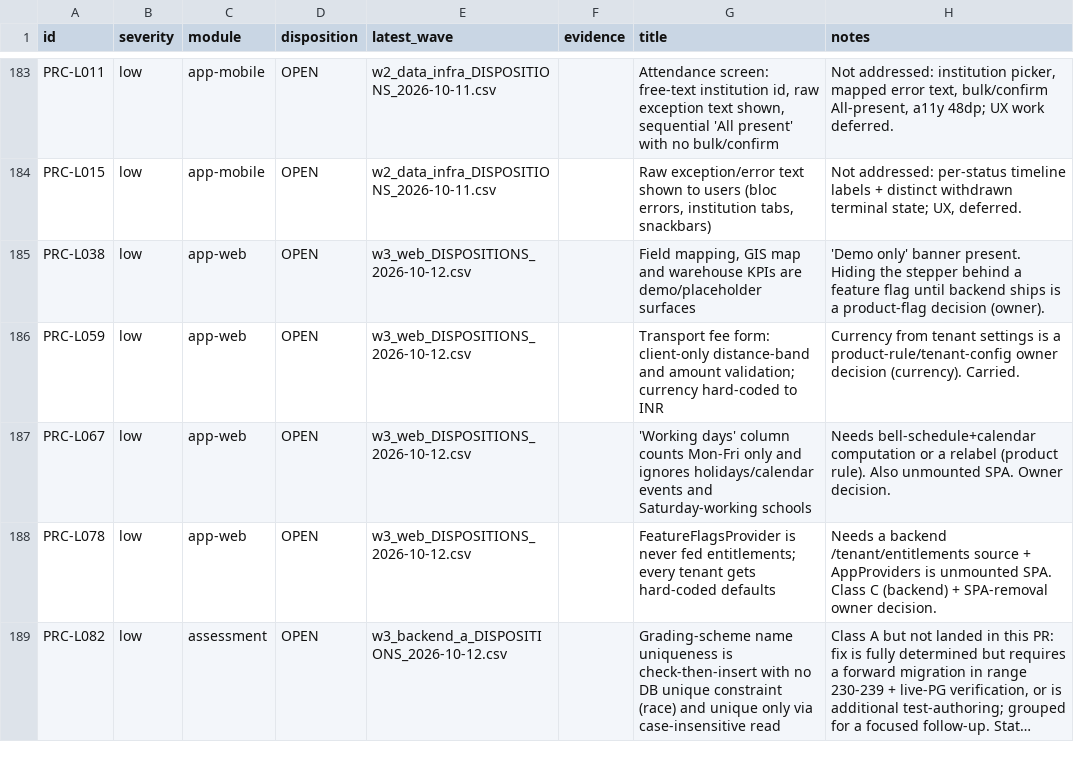
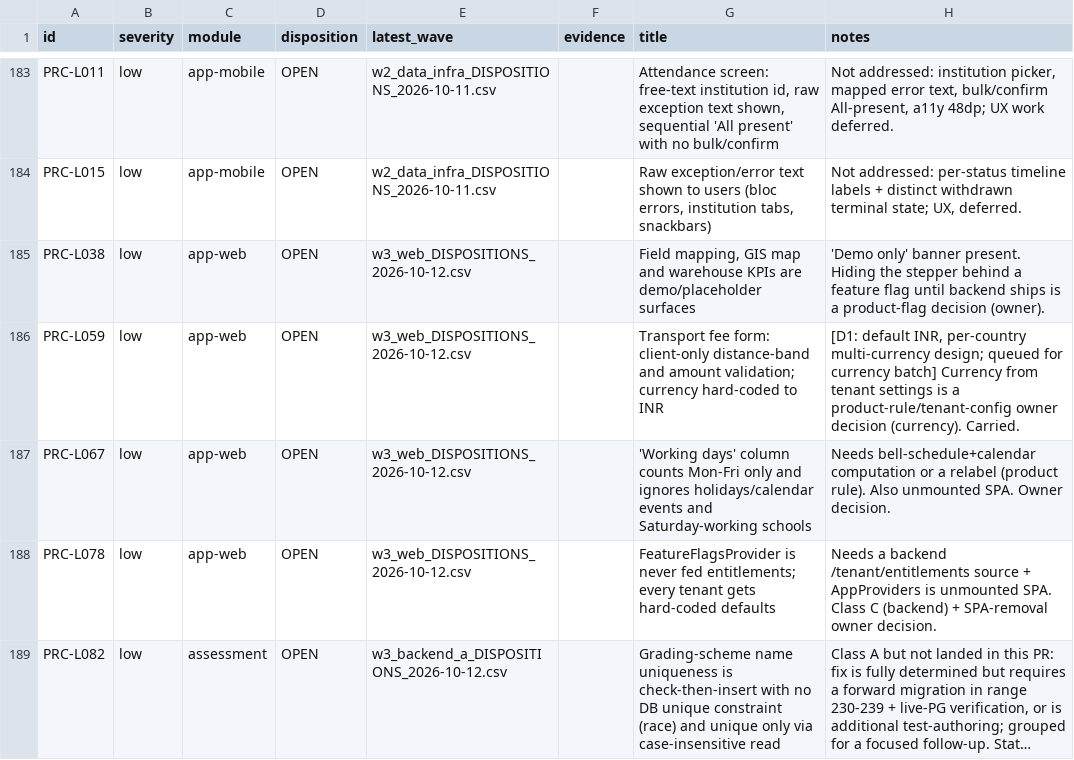
Before and after one commit to dbn1972/ProctiraErp, a CSV file: docs/audits/remediation/CANONICAL_LEDGER.csv, drawn as a sheet; only a part is shown, gaps mark what is left out; long unchanged cells end in …; the diff covers the shown part only.

Commit message:
docs(audit): record Decision D1 (default INR, per-country multi-currency)
Owner decision on Group 1 (money/currency): default currency INR, integer minor
units + ISO-4217 code, multi-currency modelled per country (not per tenant),
only INR wired/seeded now. Annotates the 5 currency-closeable findings
(L059/L087/M349/M197/L435) as queued, and marks L291/M503/M246/M293 as NOT
closed by D1 (real blocker is PSP integration).

```diff
--- a/docs/audits/remediation/CANONICAL_LEDGER.csv
+++ b/docs/audits/remediation/CANONICAL_LEDGER.csv
@@ -185,3 +185,3 @@ PRC-L015,low,app-mobile,OPEN,w2_data_infra_DISPOSITIONS_2026-10-11.csv,,"Raw exc
 PRC-L038,low,app-web,OPEN,w3_web_DISPOSITIONS_2026-10-12.csv,,"Field mapping, GIS map and warehouse KPIs are demo/placeholder surfaces",'Demo only' banner present. Hiding the stepper behind a feature flag until backend ships is a product-flag decision (owner).
-PRC-L059,low,app-web,OPEN,w3_web_DISPOSITIONS_2026-10-12.csv,,Transport fee form: client-only distance-band and amount validation; currency hard-coded to INR,Currency from tenant settings is a product-rule/tenant-config owner decision (currency). Carried.
+PRC-L059,low,app-web,OPEN,w3_web_DISPOSITIONS_2026-10-12.csv,,Transport fee form: client-only distance-band and amount validation; currency hard-coded to INR,"[D1: default INR, per-country multi-currency design; queued for currency batch] Currency from tenant settings is a product-rule/tenant-config owner decision (currency). Carried."
 PRC-L067,low,app-web,OPEN,w3_web_DISPOSITIONS_2026-10-12.csv,,'Working days' column counts Mon-Fri only and ignores holidays/calendar events and Saturday-working schools,Needs bell-schedule+calendar computation or a relabel (product rule). Also unmounted SPA. Owner decision.
```
Also changed, not shown: 8 edited cells elsewhere in this file, 1 other file.
